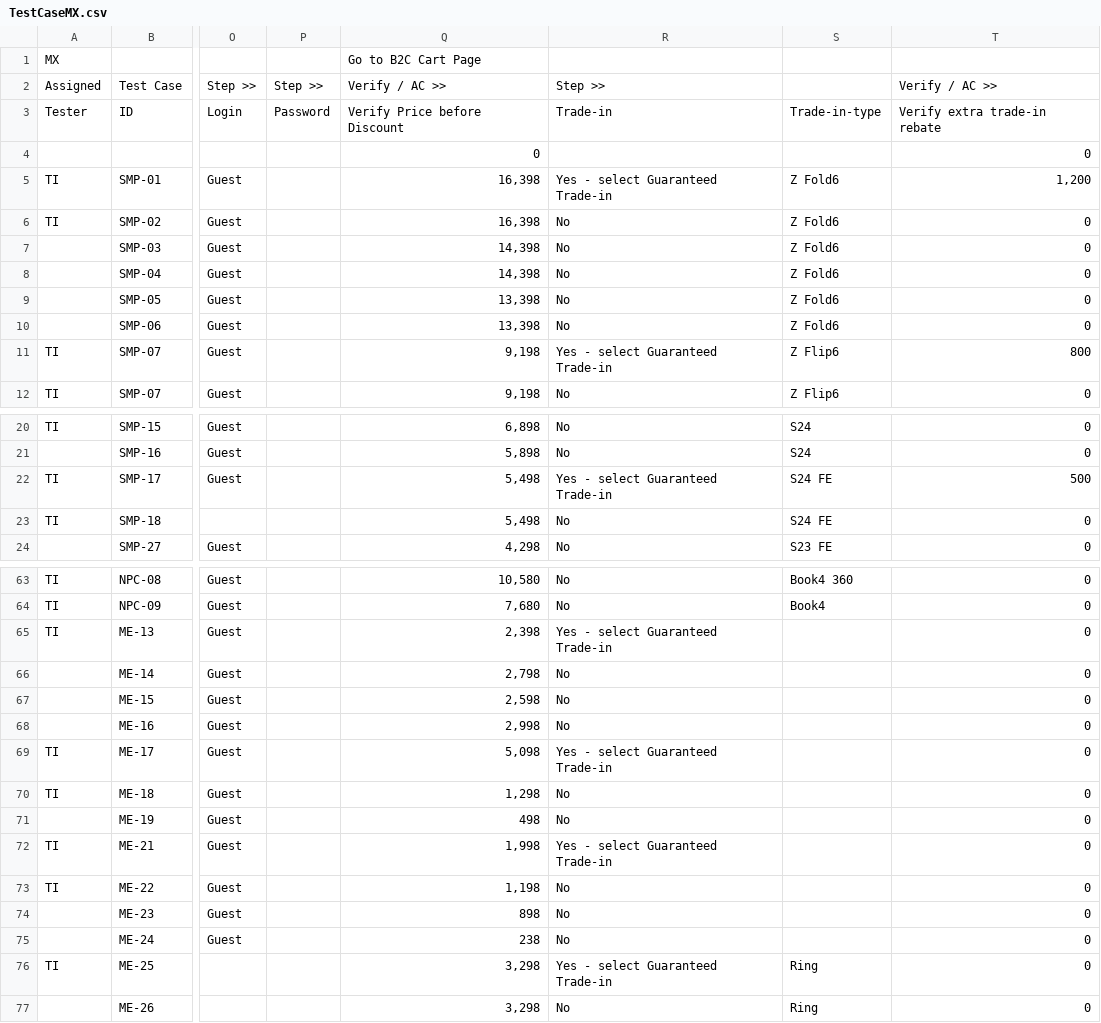
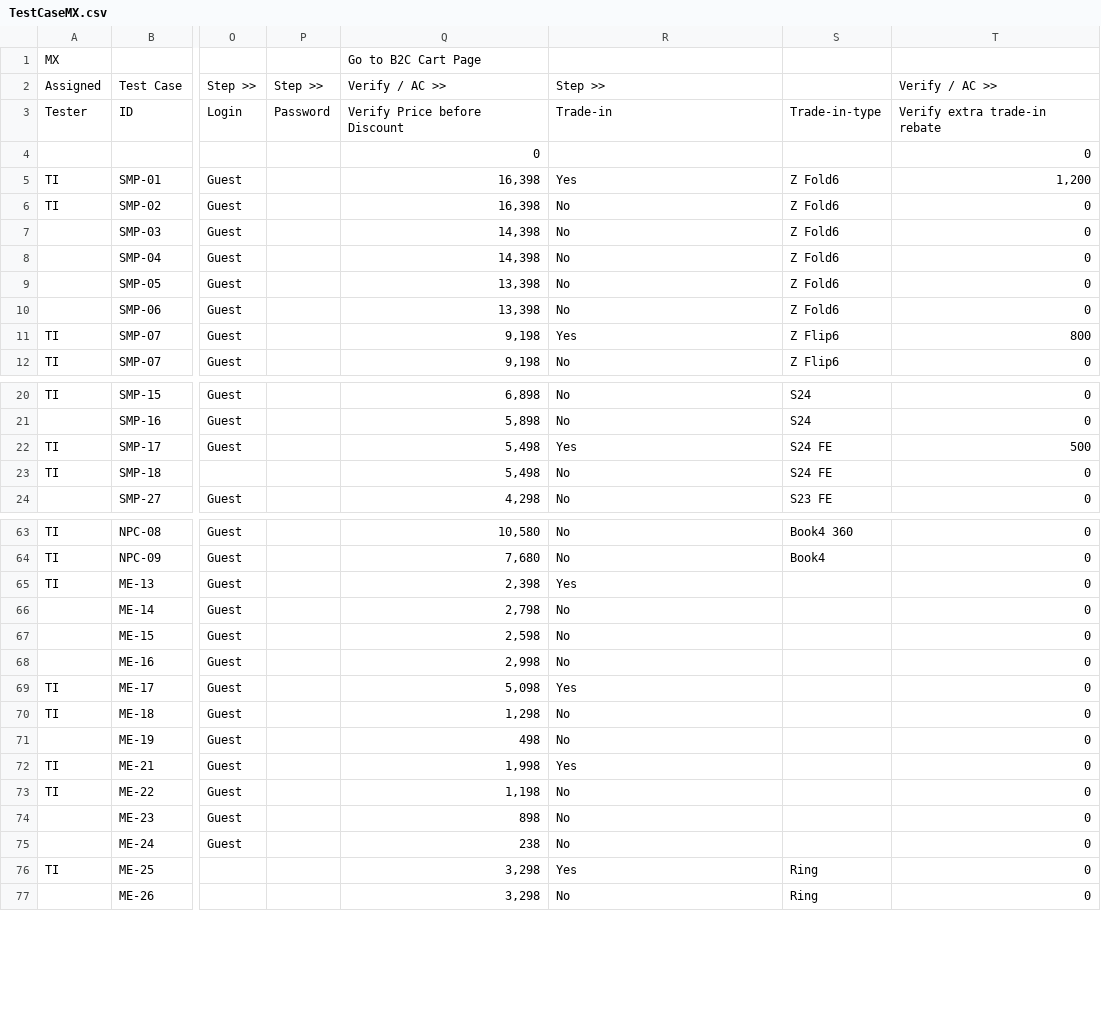
Before and after one commit to raymondwoocheil/CheilSEHKQA, a CSV file: datasources/TestCaseMX.csv, drawn as a sheet; only a part is shown, gaps mark what is left out; the diff names each change by its address in the sheet, - before the commit and + after, or states it on an @@ line.

Commit message:
Update latest test cases per 2024 11 03

```diff
--- a/datasources/TestCaseMX.csv
+++ b/datasources/TestCaseMX.csv
-R5: Yes - select Guaranteed Trade-in
+R5: Yes
-R11: Yes - select Guaranteed Trade-in
+R11: Yes
-R22: Yes - select Guaranteed Trade-in
+R22: Yes
-R65: Yes - select Guaranteed Trade-in
+R65: Yes
-R69: Yes - select Guaranteed Trade-in
+R69: Yes
-R72: Yes - select Guaranteed Trade-in
+R72: Yes
-R76: Yes - select Guaranteed Trade-in
+R76: Yes
```
Also changed, not shown: datasources/TestCaseCE.csv, datasources/TestCaseCEEPP.csv, 3 other files.
